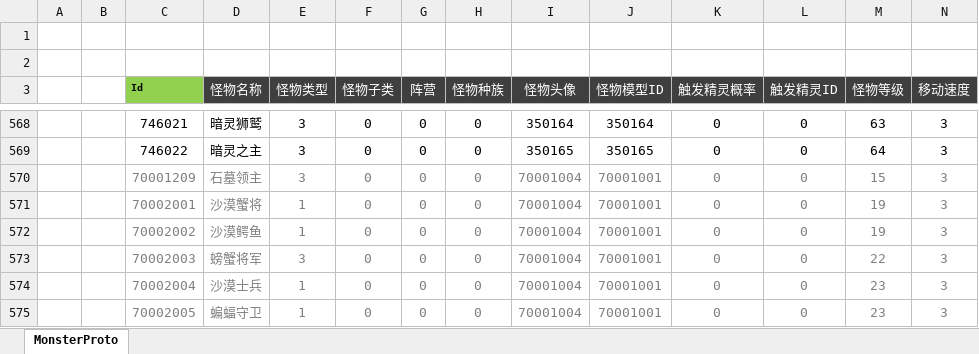
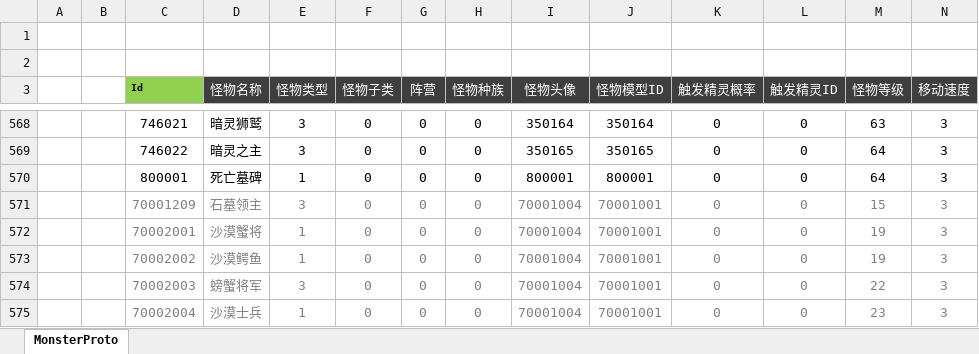
Before and after one commit to csyinghuochong/mengjing, an Excel workbook: Unity/Assets/Config/Excel/MonsterConfig.xlsx, sheet MonsterProto, drawn as a sheet; only a part is shown, gaps mark what is left out; the shorter side is filled out with more unchanged rows; values as stored, in another font and other column widths than the file's, no borders; rows hold the shown columns only; the diff names each change by its address in the sheet, - before the commit and + after, or states it on an @@ line.

```diff
--- a/Unity/Assets/Config/Excel/MonsterConfig.xlsx (sheet MonsterProto)
+++ b/Unity/Assets/Config/Excel/MonsterConfig.xlsx (sheet MonsterProto)
+row 570:  |  | 800001 | 死亡墓碑 | 1 | 0 | 0 | 0 | 800001 | 800001 | 0 | 0 | 64 | 3
```
Also changed, not shown: 9 other files.
